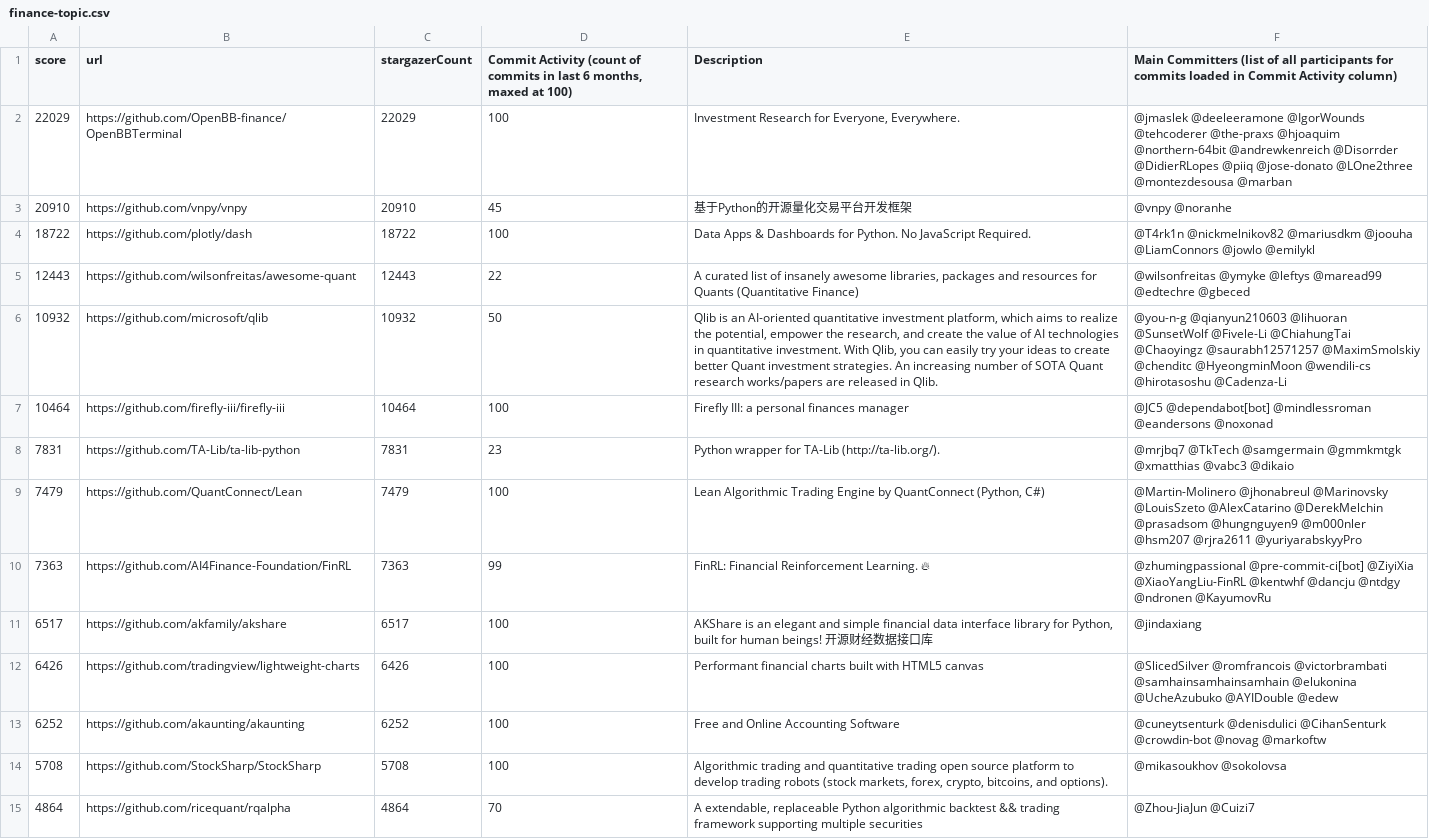
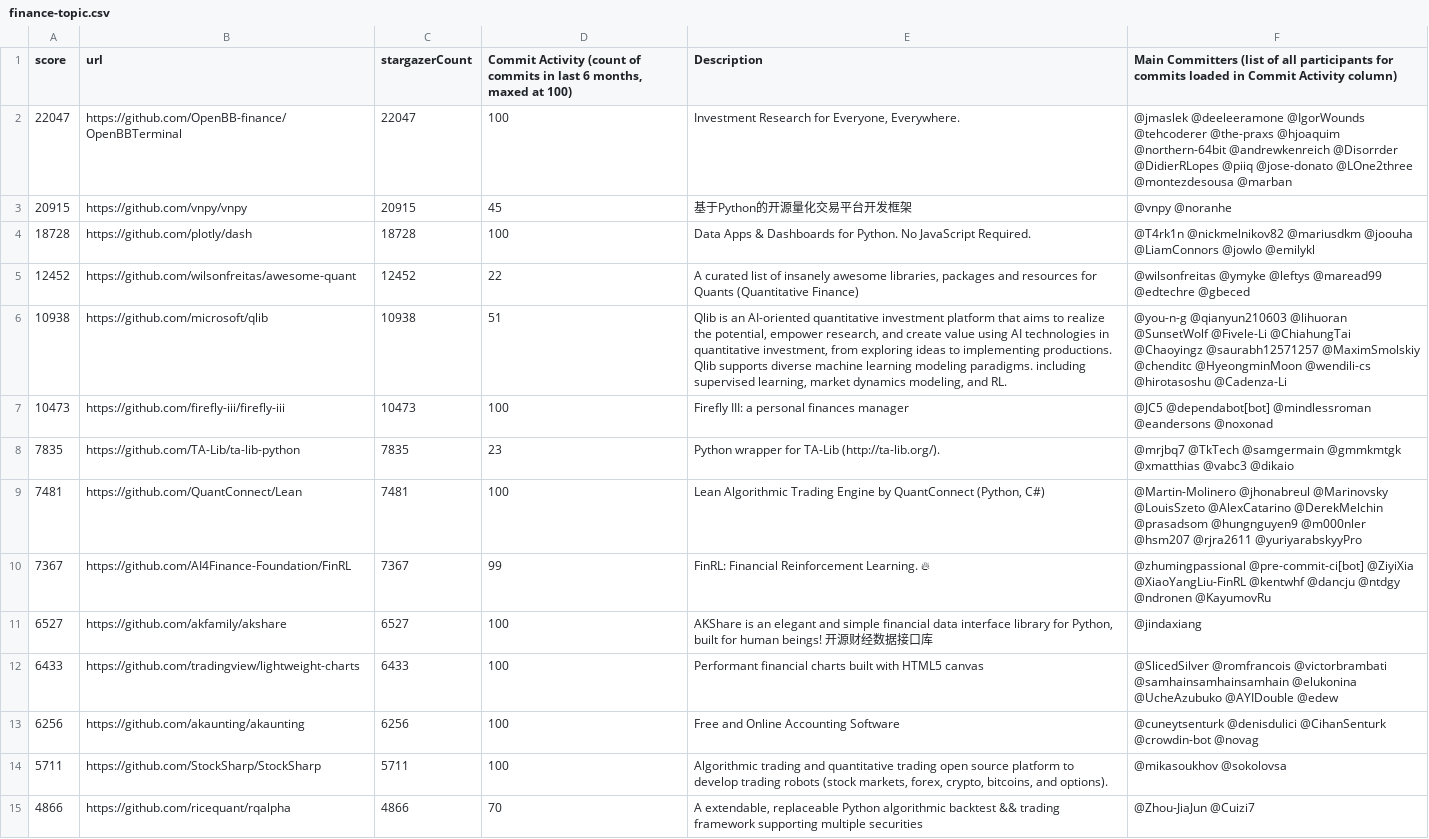
Before and after one commit to finos-labs/project-analysis, a CSV file: finance-topic.csv, drawn as a sheet; only a part is shown; the diff covers the shown part only; the diff names each change by its address in the sheet, - before the commit and + after, or states it on an @@ line.

Commit message:
Landscape Scanning Generated File

```diff
--- a/finance-topic.csv
+++ b/finance-topic.csv
-A2 (score): 22029
+A2 (score): 22047
-C2 (stargazerCount): 22029
+C2 (stargazerCount): 22047
-A3 (score): 20910
+A3 (score): 20915
-C3 (stargazerCount): 20910
+C3 (stargazerCount): 20915
-A4 (score): 18722
+A4 (score): 18728
-C4 (stargazerCount): 18722
+C4 (stargazerCount): 18728
-A5 (score): 12443
+A5 (score): 12452
-C5 (stargazerCount): 12443
+C5 (stargazerCount): 12452
-A6 (score): 10932
+A6 (score): 10938
-C6 (stargazerCount): 10932
+C6 (stargazerCount): 10938
-D6: 50
+D6: 51
-E6 (Description): …quantitative investment platform, which aims to realize the potential, empower the research, and create the value of AI technologies in quantitative investment. With Qlib, you can easily try your ideas to create better Quant investment strategies. An increasing number of SOTA Quant research works/papers are released in Qlib.
+E6 (Description): …quantitative investment platform that aims to realize the potential, empower research, and create value using AI technologies in quantitative investment, from exploring ideas to implementing productions. Qlib supports diverse machine learning modeling paradigms. including supervised learning, market dynamics modeling, and RL.
-A7 (score): 10464
+A7 (score): 10473
-C7 (stargazerCount): 10464
+C7 (stargazerCount): 10473
-A8 (score): 7831
+A8 (score): 7835
-C8 (stargazerCount): 7831
+C8 (stargazerCount): 7835
-A9 (score): 7479
+A9 (score): 7481
-C9 (stargazerCount): 7479
+C9 (stargazerCount): 7481
-A10 (score): 7363
+A10 (score): 7367
-C10 (stargazerCount): 7363
+C10 (stargazerCount): 7367
-A11 (score): 6517
+A11 (score): 6527
-C11 (stargazerCount): 6517
+C11 (stargazerCount): 6527
-A12 (score): 6426
+A12 (score): 6433
-C12 (stargazerCount): 6426
+C12 (stargazerCount): 6433
-A13 (score): 6252
+A13 (score): 6256
-C13 (stargazerCount): 6252
+C13 (stargazerCount): 6256
-F13: …@crowdin-bot @novag @markoftw
+F13: …@crowdin-bot @novag
-A14 (score): 5708
+A14 (score): 5711
-C14 (stargazerCount): 5708
+C14 (stargazerCount): 5711
-A15 (score): 4864
+A15 (score): 4866
-C15 (stargazerCount): 4864
+C15 (stargazerCount): 4866
```
Also changed, not shown: 77 edited cells elsewhere in this file.
